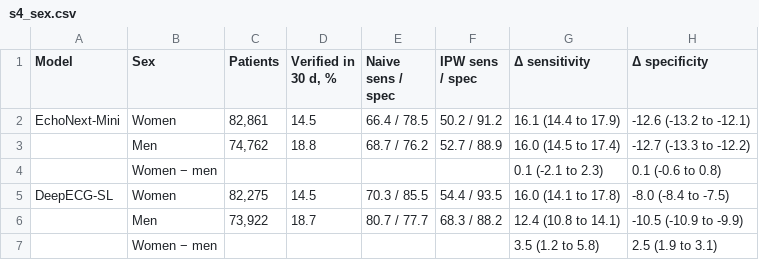
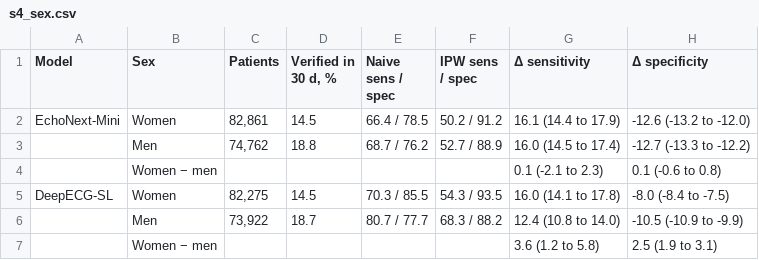
Before and after one commit to drfatihkoksal/aiecg-verification-bias, a CSV file: outputs/tables/s4_sex.csv, drawn as a sheet.

```diff
--- a/outputs/tables/s4_sex.csv
+++ b/outputs/tables/s4_sex.csv
@@ -1,7 +1,7 @@
 Model,Sex,Patients,"Verified in 30 d, %",Naive sens / spec,IPW sens / spec,Δ sensitivity,Δ specificity
-EchoNext-Mini,Women,"82,861",14.5,66.4 / 78.5,50.2 / 91.2,16.1 (14.4 to 17.9),-12.6 (-13.2 to -12.1)
+EchoNext-Mini,Women,"82,861",14.5,66.4 / 78.5,50.2 / 91.2,16.1 (14.4 to 17.9),-12.6 (-13.2 to -12.0)
 ,Men,"74,762",18.8,68.7 / 76.2,52.7 / 88.9,16.0 (14.5 to 17.4),-12.7 (-13.3 to -12.2)
 ,Women − men,,,,,0.1 (-2.1 to 2.3),0.1 (-0.6 to 0.8)
-DeepECG-SL,Women,"82,275",14.5,70.3 / 85.5,54.4 / 93.5,16.0 (14.1 to 17.8),-8.0 (-8.4 to -7.5)
-,Men,"73,922",18.7,80.7 / 77.7,68.3 / 88.2,12.4 (10.8 to 14.1),-10.5 (-10.9 to -9.9)
-,Women − men,,,,,3.5 (1.2 to 5.8),2.5 (1.9 to 3.1)
+DeepECG-SL,Women,"82,275",14.5,70.3 / 85.5,54.3 / 93.5,16.0 (14.1 to 17.8),-8.0 (-8.4 to -7.5)
+,Men,"73,922",18.7,80.7 / 77.7,68.3 / 88.2,12.4 (10.8 to 14.0),-10.5 (-10.9 to -9.9)
+,Women − men,,,,,3.6 (1.2 to 5.8),2.5 (1.9 to 3.1)
```
Also changed, not shown: outputs/tables/s2_setting.csv, outputs/tables/s3_sensitivity.csv, 18 other files.
